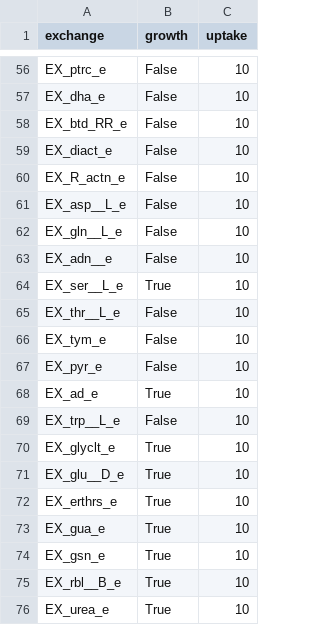
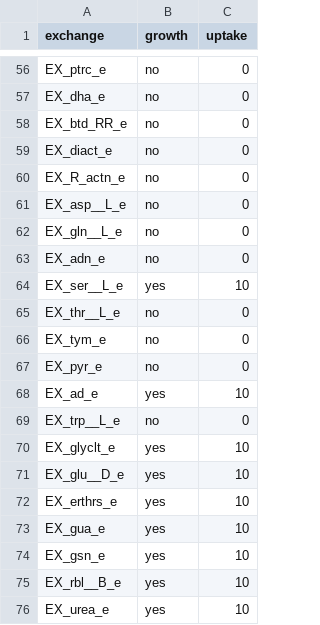
Before and after one commit to pnnl-predictive-phenomics/csc009-gem, a CSV file: csc009/data/growth/biolog_carbon_curtobacterium1.csv, drawn as a sheet; only a part is shown, gaps mark what is left out; removed rows and columns are numbered as before the commit, all else as after; the diff covers the shown part only; the diff names each change by its address in the sheet, - before the commit and + after, or states it on an @@ line.

```diff
--- a/csc009/data/growth/biolog_carbon_curtobacterium1.csv
+++ b/csc009/data/growth/biolog_carbon_curtobacterium1.csv
-B56:B62 (growth): False
+B56:B62 (growth): no
-C56:C62 (uptake): 10
+C56:C62 (uptake): 0
-row 63: EX_adn__e | False | 10
+row 63: EX_adn_e | no | 0
-B64 (growth): True
+B64 (growth): yes
-B65:B67 (growth): False
+B65:B67 (growth): no
-C65:C67 (uptake): 10
+C65:C67 (uptake): 0
-B68 (growth): True
+B68 (growth): yes
-B69 (growth): False
+B69 (growth): no
-C69 (uptake): 10
+C69 (uptake): 0
-B70:B76 (growth): True
+B70:B76 (growth): yes
```
Also changed, not shown: 95 edited cells elsewhere in this file, 2 other files.
